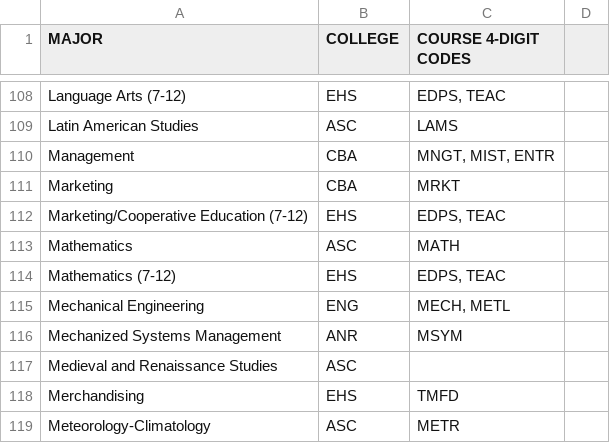
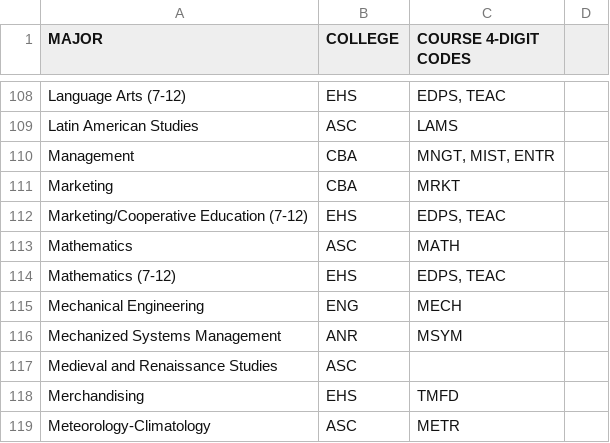
Before and after one commit to unl/UNL_UndergraduateBulletin, a CSV file: data/2013/major_to_subject_code.csv, drawn as a sheet; only a part is shown, gaps mark what is left out.

```diff
--- a/data/2013/major_to_subject_code.csv
+++ b/data/2013/major_to_subject_code.csv
@@ -114,3 +114,3 @@ Mathematics,ASC, MATH
 Mathematics (7-12),EHS," EDPS, TEAC "
-Mechanical Engineering,ENG,"MECH, METL"
+Mechanical Engineering,ENG,"MECH"
 Mechanized Systems Management,ANR, MSYM
```
Also changed, not shown: data/2013/creq/subject_codes.csv, 3 other files.
